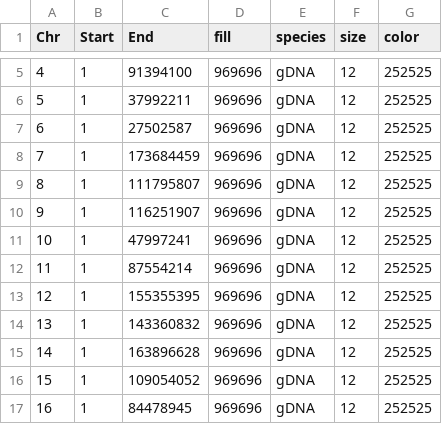
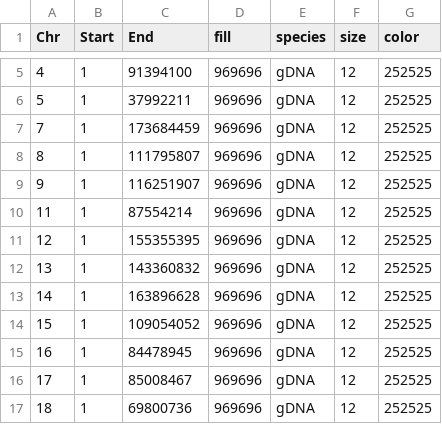
Before and after one commit to balintbiro/Oryctolagus_cuniculus_numts, a CSV file: results/chromosome_synteny_dual_karyotype.csv, drawn as a sheet; only a part is shown, gaps mark what is left out; the shorter side is filled out with more unchanged rows; the diff names each change by its address in the sheet, - before the commit and + after, or states it on an @@ line.

```diff
--- a/results/chromosome_synteny_dual_karyotype.csv
+++ b/results/chromosome_synteny_dual_karyotype.csv
-row 7: 6 | 1 | 27502587 | 969696 | gDNA | 12 | 252525
-row 11: 10 | 1 | 47997241 | 969696 | gDNA | 12 | 252525
```
Also changed, not shown: results/chromosome_synteny_dual_synteny.csv, results/scaffold_synteny_dual_karyotype.csv, 12 other files.
